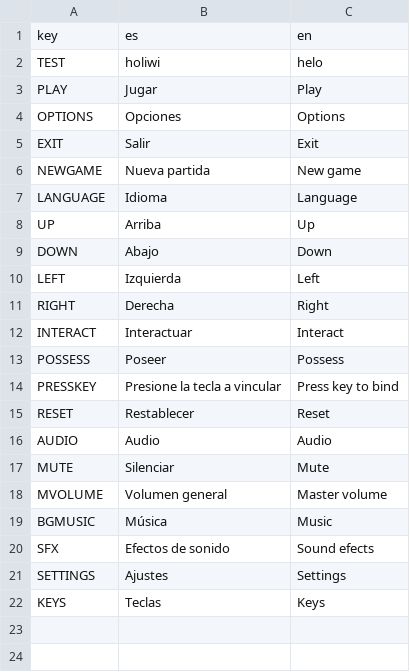
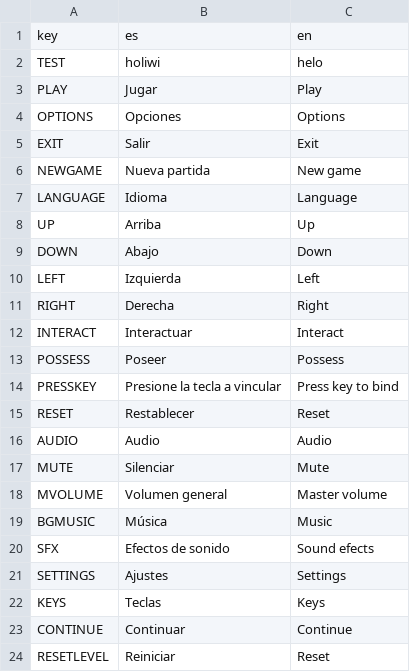
Before and after one commit to Oblitiel/Geist, a CSV file: assets/text/translations.csv, drawn as a sheet.

```diff
--- a/assets/text/translations.csv
+++ b/assets/text/translations.csv
@@ -22 +22,3 @@ SETTINGS;Ajustes;Settings
 KEYS;Teclas;Keys
+CONTINUE;Continuar;Continue
+RESETLEVEL;Reiniciar;Reset
```
Also changed, not shown: 4 other files.
